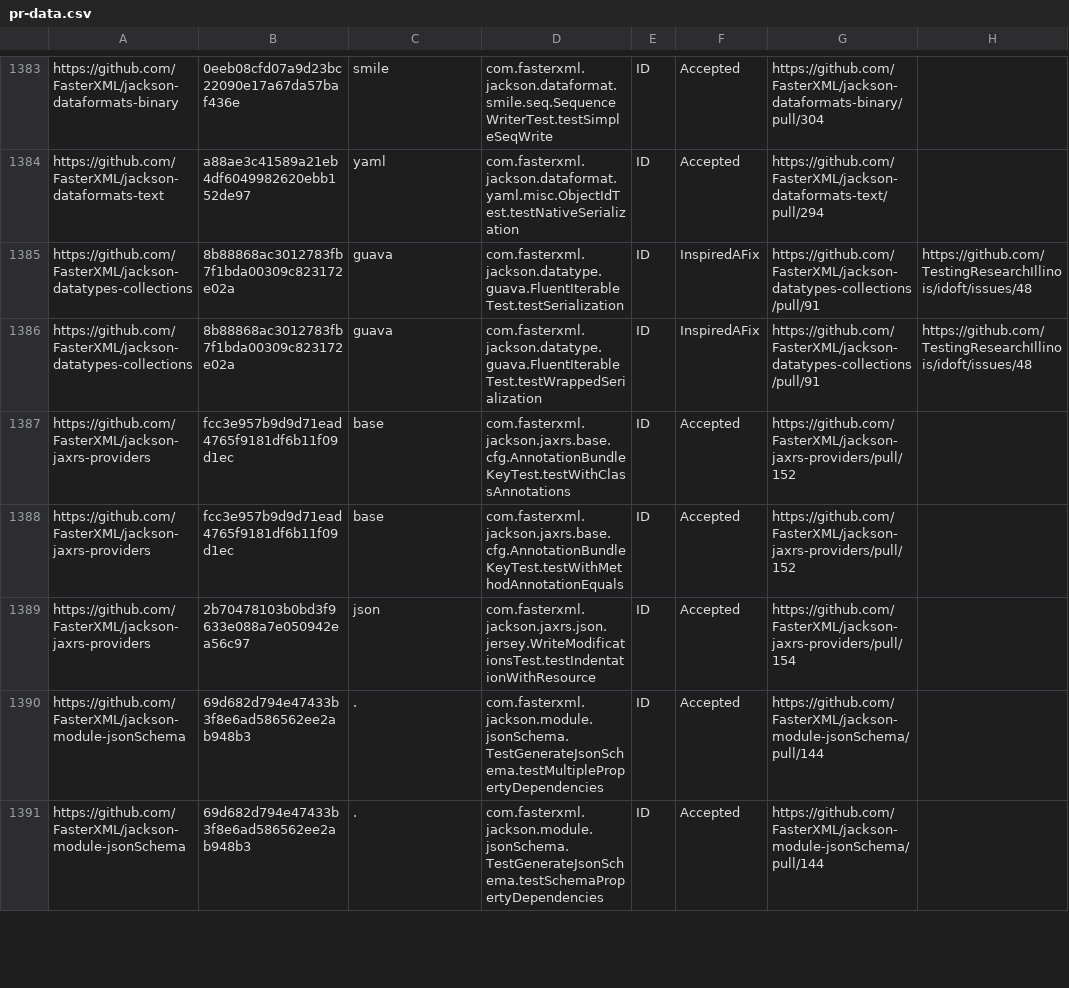
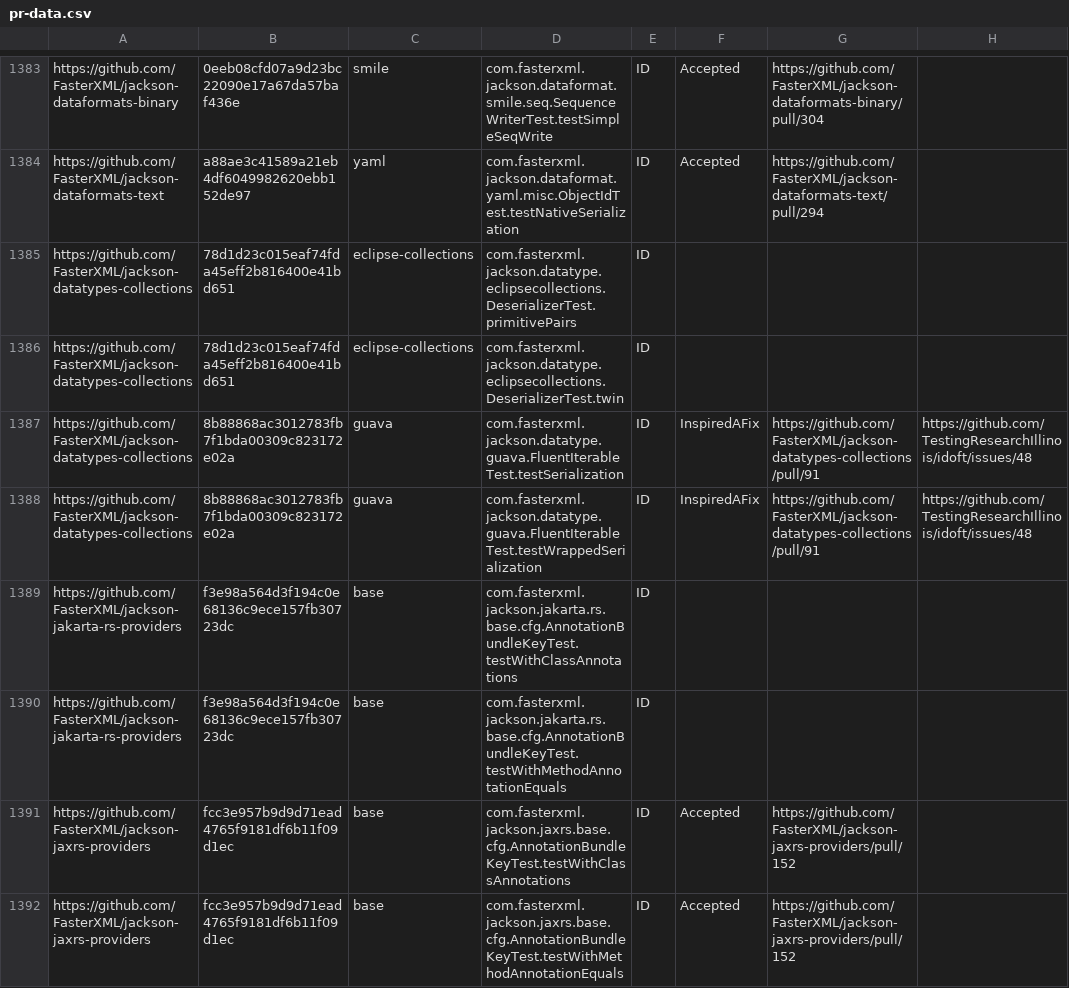
Before and after one commit to TestingResearchIllinois/idoft, a CSV file: pr-data.csv, drawn as a sheet; only a part is shown, gaps mark what is left out; the shorter side is filled out with more unchanged rows; the diff covers the shown part only.

Commit message:
detected and WIP on 6 new flaky tests (#305)
Squashed three commits

```diff
--- a/pr-data.csv
+++ b/pr-data.csv
@@ -1384,4 +1384,8 @@ https://github.com/FasterXML/jackson-dataformats-binary,0eeb08cfd07a9d23bc22090e
 https://github.com/FasterXML/jackson-dataformats-text,a88ae3c41589a21eb4df6049982620ebb152de97,yaml,com.fasterxml.jackson.dataformat.yaml.misc.ObjectIdTest.testNativeSerialization,ID,Accepted,https://github.com/FasterXML/jackson-dataformats-text/pull/294,
+https://github.com/FasterXML/jackson-datatypes-collections,78d1d23c015eaf74fda45eff2b816400e41bd651,eclipse-collections,com.fasterxml.jackson.datatype.eclipsecollections.DeserializerTest.primitivePairs,ID,,,
+https://github.com/FasterXML/jackson-datatypes-collections,78d1d23c015eaf74fda45eff2b816400e41bd651,eclipse-collections,com.fasterxml.jackson.datatype.eclipsecollections.DeserializerTest.twin,ID,,,
 https://github.com/FasterXML/jackson-datatypes-collections,8b88868ac3012783fb7f1bda00309c823172e02a,guava,com.fasterxml.jackson.datatype.guava.FluentIterableTest.testSerialization,ID,InspiredAFix,https://github.com/FasterXML/jackson-datatypes-collections/pull/91,https://github.com/TestingResearchIllinois/idoft/issues/48
 https://github.com/FasterXML/jackson-datatypes-collections,8b88868ac3012783fb7f1bda00309c823172e02a,guava,com.fasterxml.jackson.datatype.guava.FluentIterableTest.testWrappedSerialization,ID,InspiredAFix,https://github.com/FasterXML/jackson-datatypes-collections/pull/91,https://github.com/TestingResearchIllinois/idoft/issues/48
+https://github.com/FasterXML/jackson-jakarta-rs-providers,f3e98a564d3f194c0e68136c9ece157fb30723dc,base,com.fasterxml.jackson.jakarta.rs.base.cfg.AnnotationBundleKeyTest.testWithClassAnnotations,ID,,,
+https://github.com/FasterXML/jackson-jakarta-rs-providers,f3e98a564d3f194c0e68136c9ece157fb30723dc,base,com.fasterxml.jackson.jakarta.rs.base.cfg.AnnotationBundleKeyTest.testWithMethodAnnotationEquals,ID,,,
 https://github.com/FasterXML/jackson-jaxrs-providers,fcc3e957b9d9d71ead4765f9181df6b11f09d1ec,base,com.fasterxml.jackson.jaxrs.base.cfg.AnnotationBundleKeyTest.testWithClassAnnotations,ID,Accepted,https://github.com/FasterXML/jackson-jaxrs-providers/pull/152,
```
Also changed, not shown: 2 added rows elsewhere in this file.
